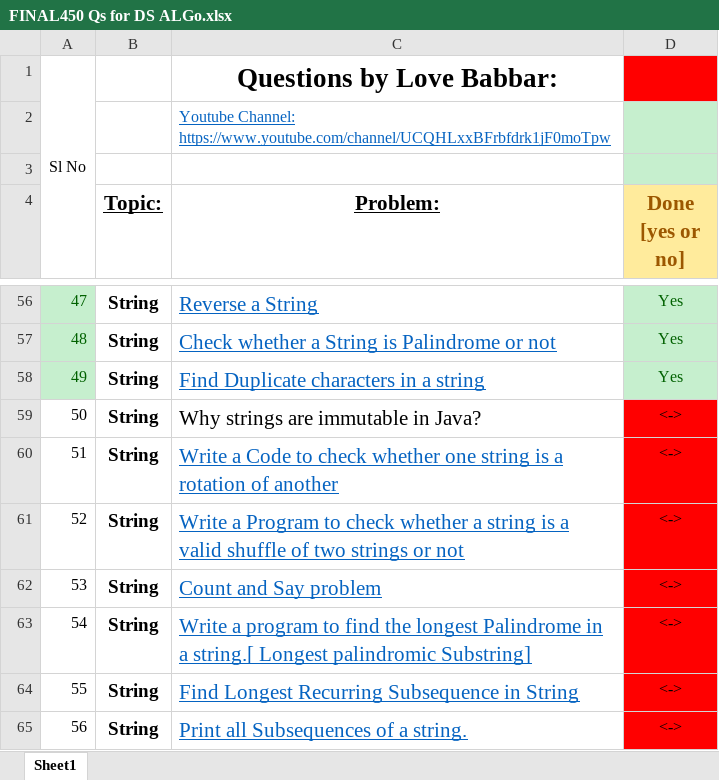
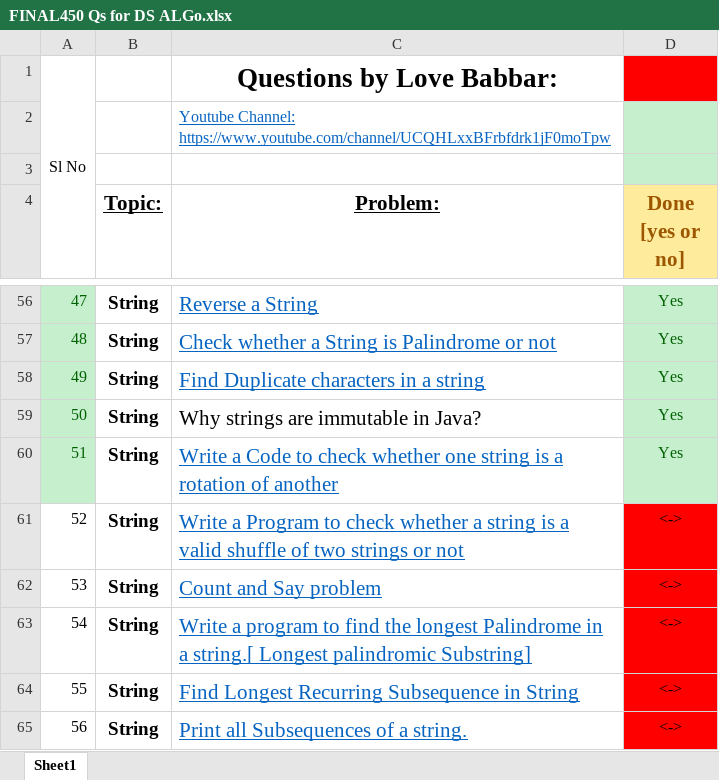
Before and after one commit to Abhrajyoti00/Data-Structures-and-Algorithms, an Excel workbook: 450 Questions for DSA/FINAL450 Qs for DS ALGo.xlsx, sheet Sheet1, drawn as a sheet; only a part is shown, gaps mark what is left out; values as stored, in another font and other column widths than the file's, no borders; the diff names each change by its address in the sheet, - before the commit and + after, or states it on an @@ line.

Commit message:
Excel Sheet Updated

```diff
--- a/450 Questions for DSA/FINAL450 Qs for DS ALGo.xlsx (sheet Sheet1)
+++ b/450 Questions for DSA/FINAL450 Qs for DS ALGo.xlsx (sheet Sheet1)
@@ A59:A60 text colour: black → #006100, fill: none → #C6EFCE @@
-D59:D60 (Done [yes or no]): <->
+D59:D60 (Done [yes or no]): Yes
@@ D59:D60 fill: #FF0000 → #C6EFCE, text colour: black → #006100 @@
```
